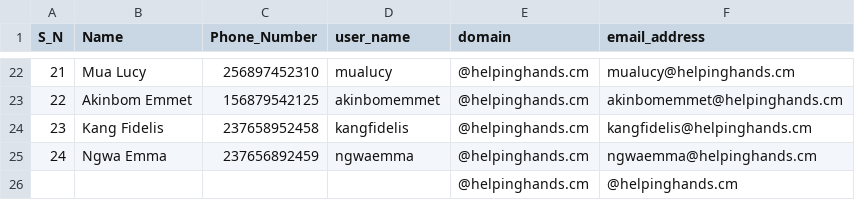
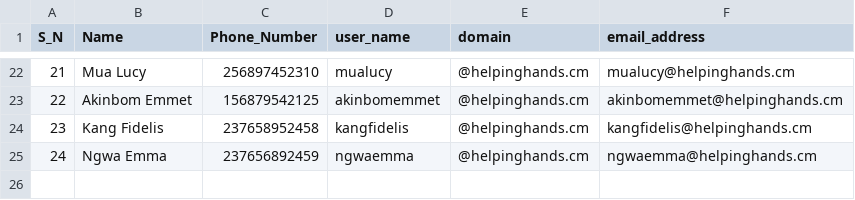
Before and after one commit to PhotonX-AMP/update-or-edit-cvs-file-using-python, a CSV file: employeedata.csv, drawn as a sheet; only a part is shown, gaps mark what is left out.

Commit message:
Update employeedata.csv

```diff
--- a/employeedata.csv
+++ b/employeedata.csv
@@ -25,2 +25 @@ S_N,Name,Phone_Number,user_name,domain,email_address
 24,Ngwa Emma,237656892459,ngwaemma,@helpinghands.cm,ngwaemma@helpinghands.cm
-,,,,@helpinghands.cm,@helpinghands.cm
```
